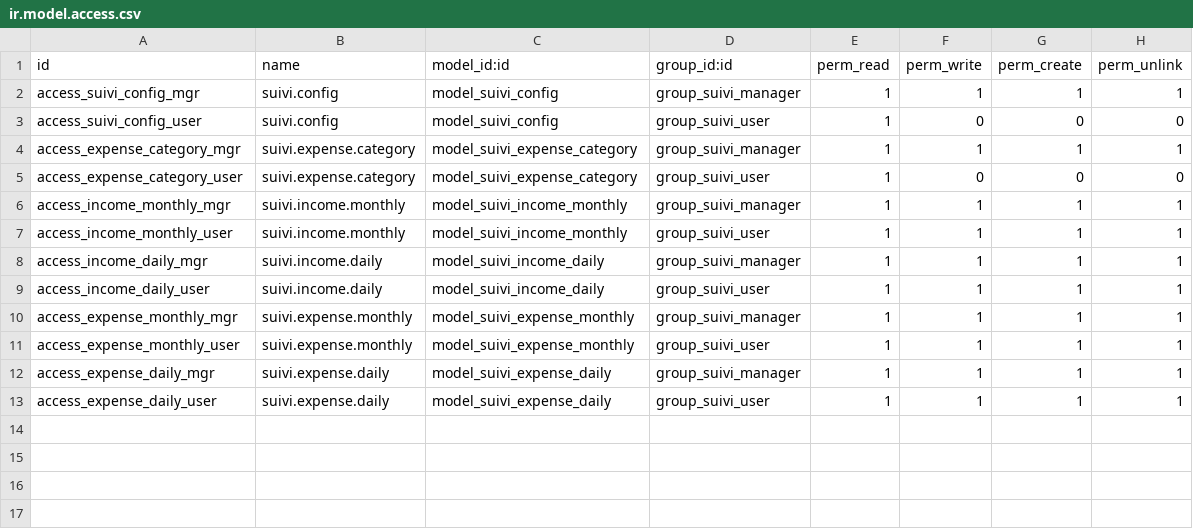
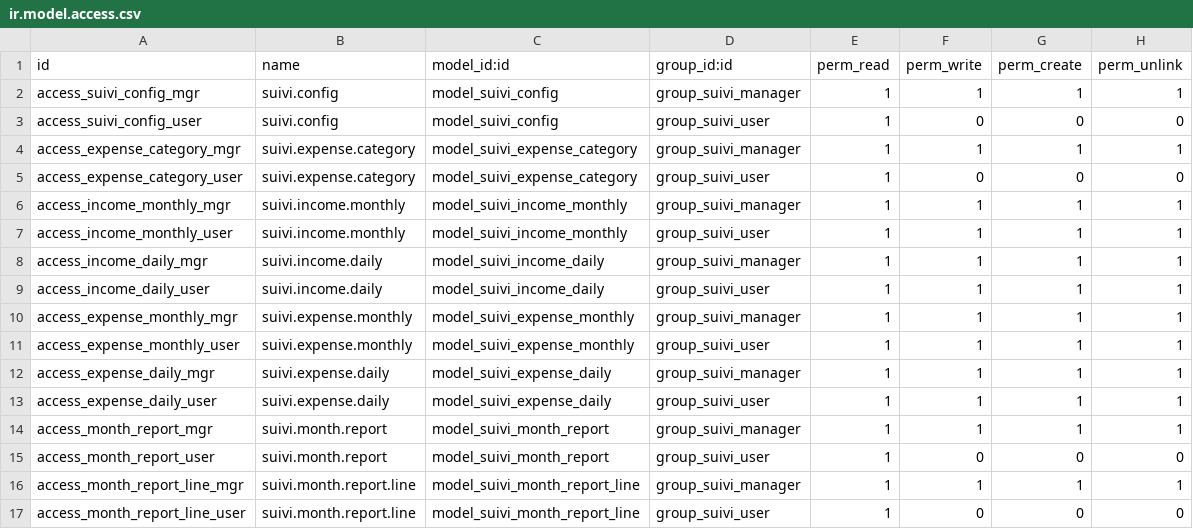
Before and after one commit to ayoubakhrif/Soufiane-Food, a CSV file: custom-addons/suivi_personnel/security/ir.model.access.csv, drawn as a sheet.

```diff
--- a/custom-addons/suivi_personnel/security/ir.model.access.csv
+++ b/custom-addons/suivi_personnel/security/ir.model.access.csv
@@ -13 +13,5 @@ access_expense_daily_mgr,suivi.expense.daily,model_suivi_expense_daily,group_sui
 access_expense_daily_user,suivi.expense.daily,model_suivi_expense_daily,group_suivi_user,1,1,1,1
+access_month_report_mgr,suivi.month.report,model_suivi_month_report,group_suivi_manager,1,1,1,1
+access_month_report_user,suivi.month.report,model_suivi_month_report,group_suivi_user,1,0,0,0
+access_month_report_line_mgr,suivi.month.report.line,model_suivi_month_report_line,group_suivi_manager,1,1,1,1
+access_month_report_line_user,suivi.month.report.line,model_suivi_month_report_line,group_suivi_user,1,0,0,0
```
Also changed, not shown: 4 other files.
